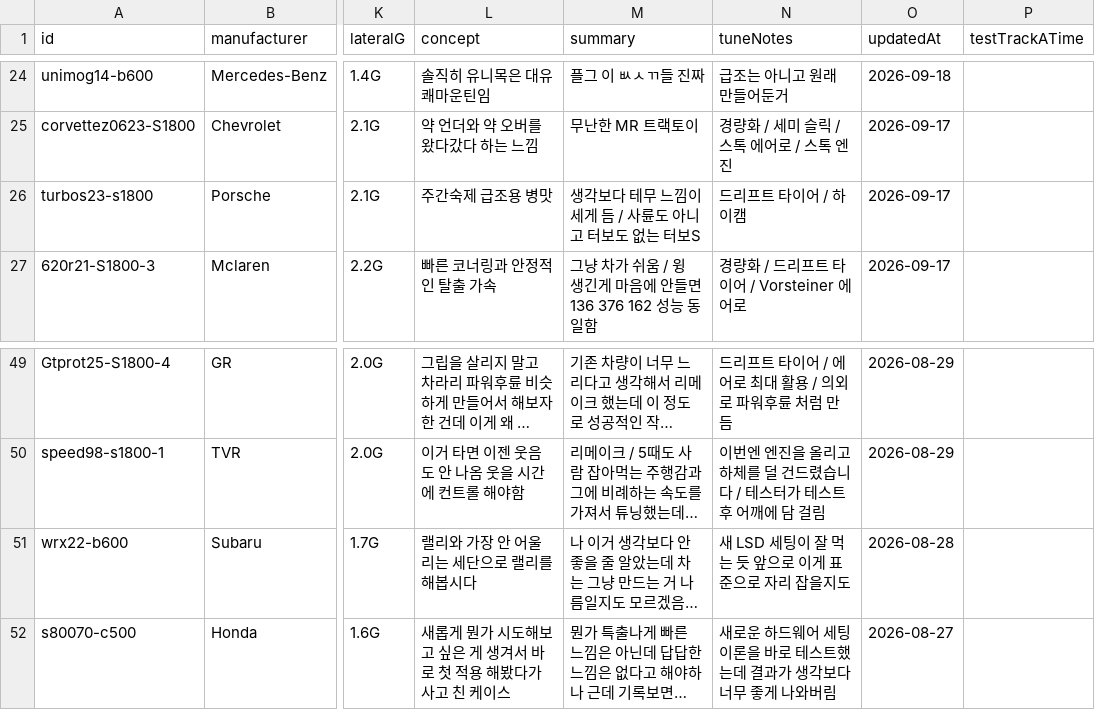
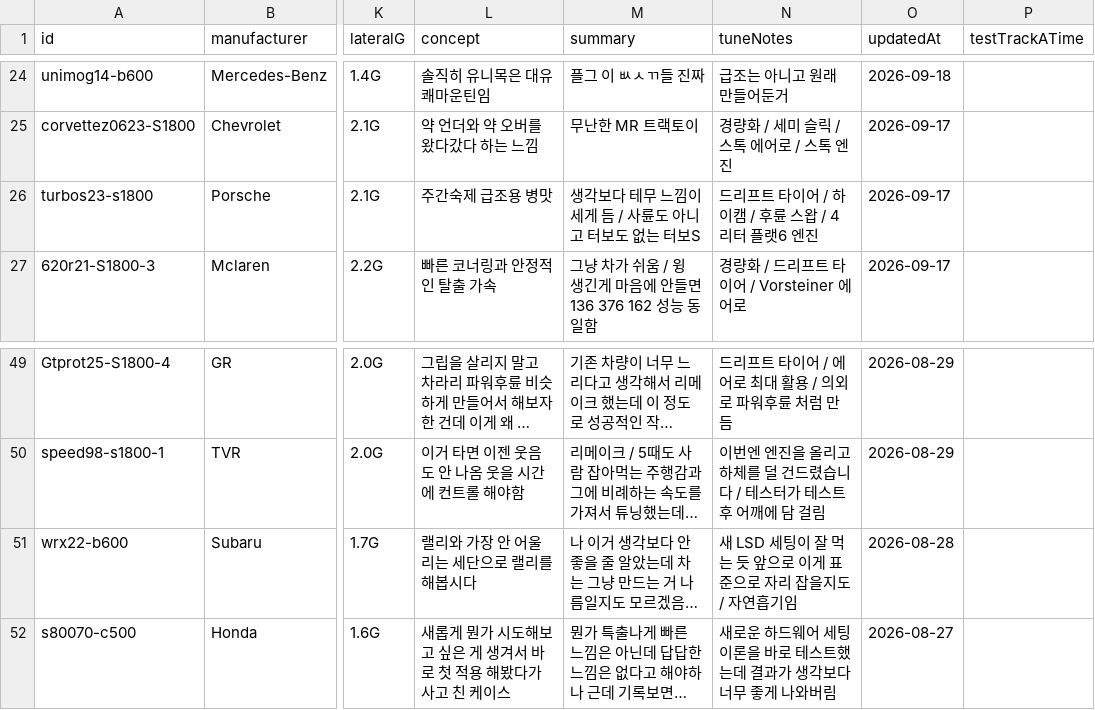
Before and after one commit to Lepe1210/forza6-tuning-archive-lepe, a CSV file: data/cars.csv, drawn as a sheet; only a part is shown, gaps mark what is left out; long unchanged cells end in …; the diff names each change by its address in the sheet, - before the commit and + after, or states it on an @@ line.

```diff
--- a/data/cars.csv
+++ b/data/cars.csv
-N26 (tuneNotes): 드리프트 타이어 / 하이캠
+N26 (tuneNotes): 드리프트 타이어 / 하이캠 / 후륜 스왑 / 4리터 플랫6 엔진
-N51 (tuneNotes): 새 LSD 세팅이 잘 먹는 듯 앞으로 이게 표준으로 자리 잡을지도
+N51 (tuneNotes): 새 LSD 세팅이 잘 먹는 듯 앞으로 이게 표준으로 자리 잡을지도 / 자연흡기임
```
Also changed, not shown: 2 other files.
